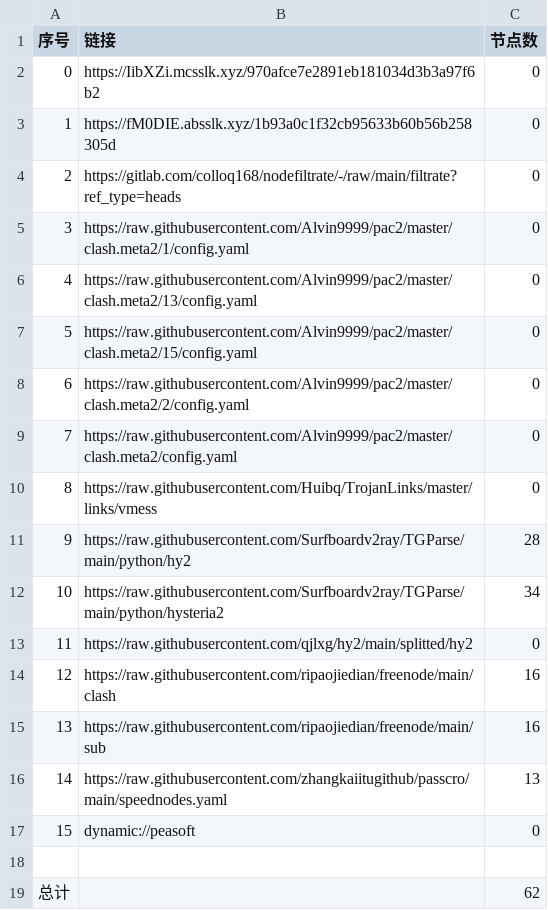
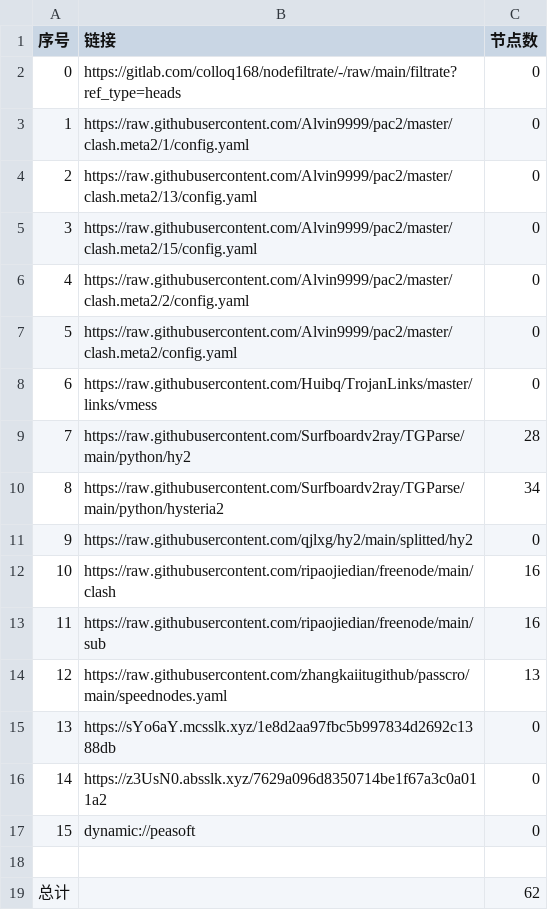
Before and after one commit to jianwu-zhao/NoMoreWalls, a CSV file: list_result.csv, drawn as a sheet; removed rows and columns are numbered as before the commit, all else as after; the diff names each change by its address in the sheet, - before the commit and + after, or states it on an @@ line.

```diff
--- a/list_result.csv
+++ b/list_result.csv
-row 2: 0 | https://IibXZi.mcsslk.xyz/970afce7e2891eb181034d3b3a97f6b2 | 0
-row 3: 1 | https://fM0DIE.absslk.xyz/1b93a0c1f32cb95633b60b56b258305d | 0
@@ column A (序号) renumbered between rows 2 and 14 @@
+row 15: 13 | https://sYo6aY.mcsslk.xyz/1e8d2aa97fbc5b997834d2692c1388db | 0
+row 16: 14 | https://z3UsN0.absslk.xyz/7629a096d8350714be1f67a3c0a011a2 | 0
```
Also changed, not shown: 20 other files.
